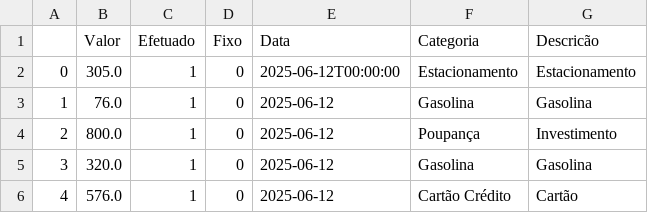
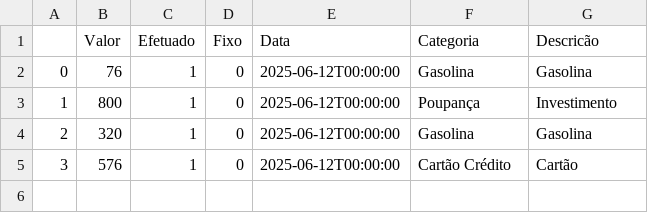
Before and after one commit to Adson-C/Gestao_Financeira, a CSV file: df_despesas.csv, drawn as a sheet.

Commit message:
📊 Update: df_despesas.csv - 12/06 02:44 [skip ci]

```diff
--- a/df_despesas.csv
+++ b/df_despesas.csv
@@ -1,6 +1,5 @@
 ,Valor,Efetuado,Fixo,Data,Categoria,Descricão
-0,305.0,1,0,2025-06-12T00:00:00,Estacionamento,Estacionamento
-1,76.0,1,0,2025-06-12,Gasolina,Gasolina
-2,800.0,1,0,2025-06-12,Poupança,Investimento
-3,320.0,1,0,2025-06-12,Gasolina,Gasolina
-4,576.0,1,0,2025-06-12,Cartão Crédito,Cartão
+0,76,1,0,2025-06-12T00:00:00,Gasolina,Gasolina
+1,800,1,0,2025-06-12T00:00:00,Poupança,Investimento
+2,320,1,0,2025-06-12T00:00:00,Gasolina,Gasolina
+3,576,1,0,2025-06-12T00:00:00,Cartão Crédito,Cartão
```
